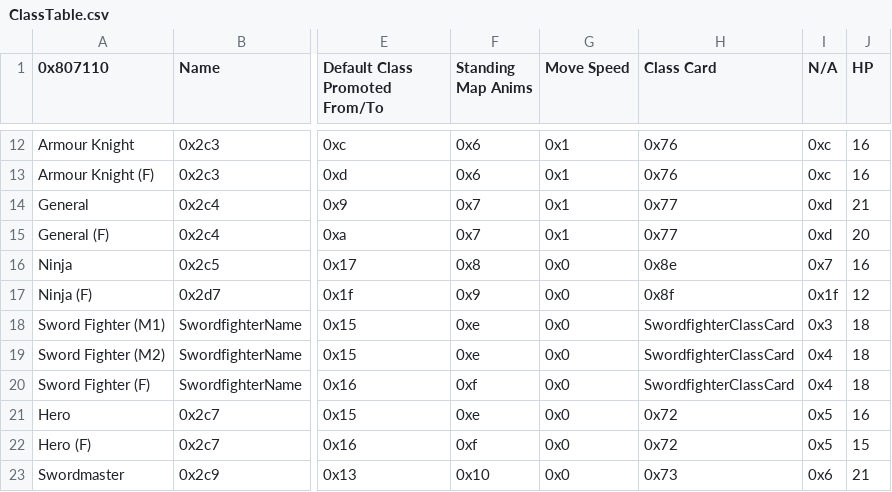
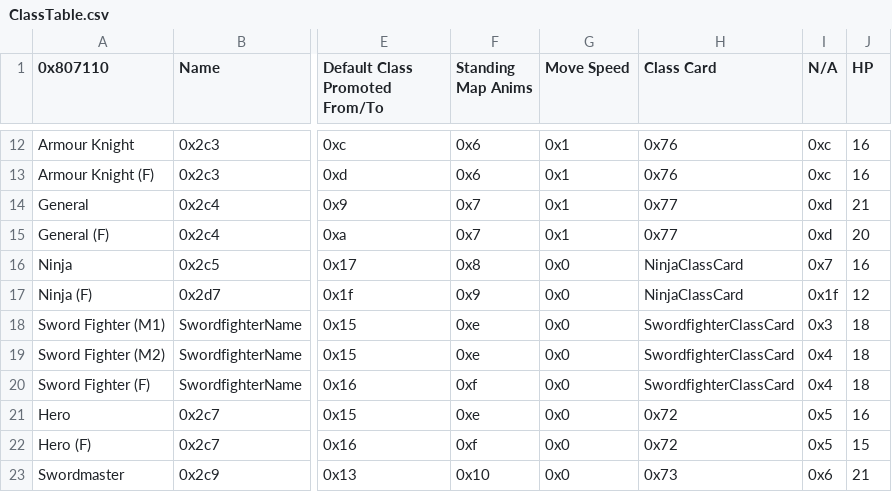
Before and after one commit to alecfcurrie/KeystoneSaga, a CSV file: Tables/NightmareModules/CharactersClasses/ClassTable.csv, drawn as a sheet; only a part is shown, gaps mark what is left out; the diff names each change by its address in the sheet, - before the commit and + after, or states it on an @@ line.

Commit message:
Added Ninja Class Card

```diff
--- a/Tables/NightmareModules/CharactersClasses/ClassTable.csv
+++ b/Tables/NightmareModules/CharactersClasses/ClassTable.csv
-H16 (Class Card): 0x8e
+H16 (Class Card): NinjaClassCard
-H17 (Class Card): 0x8f
+H17 (Class Card): NinjaClassCard
```
Also changed, not shown: 5 other files.
